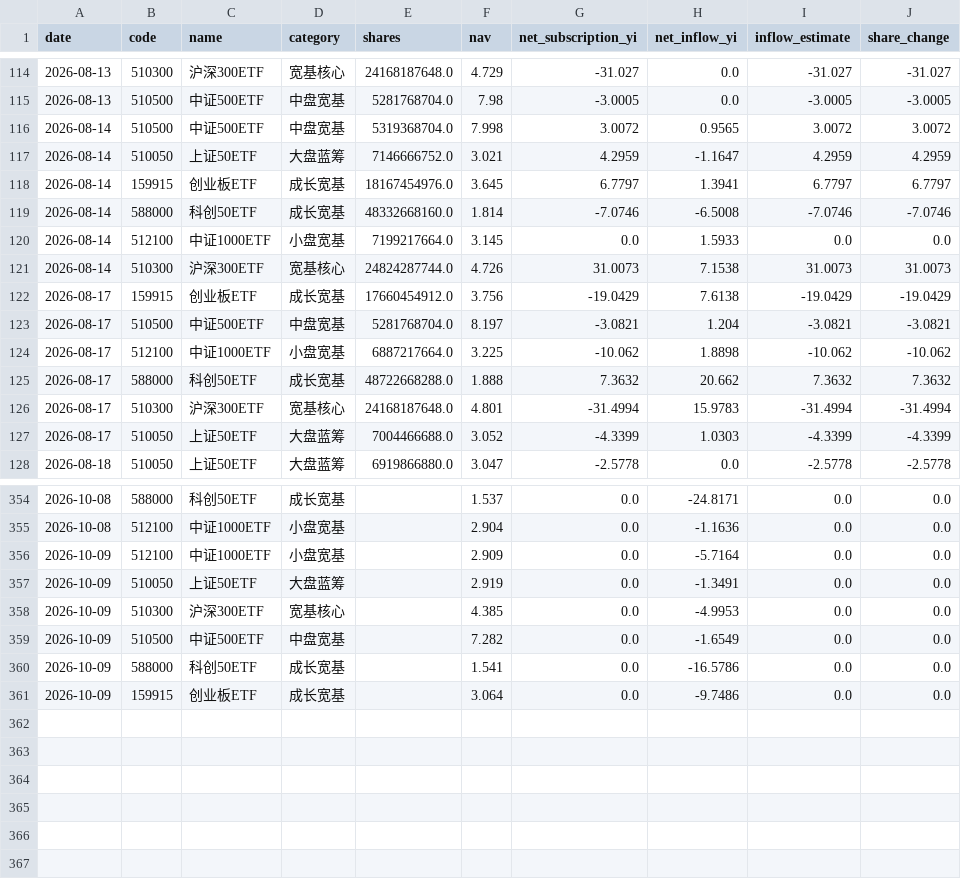
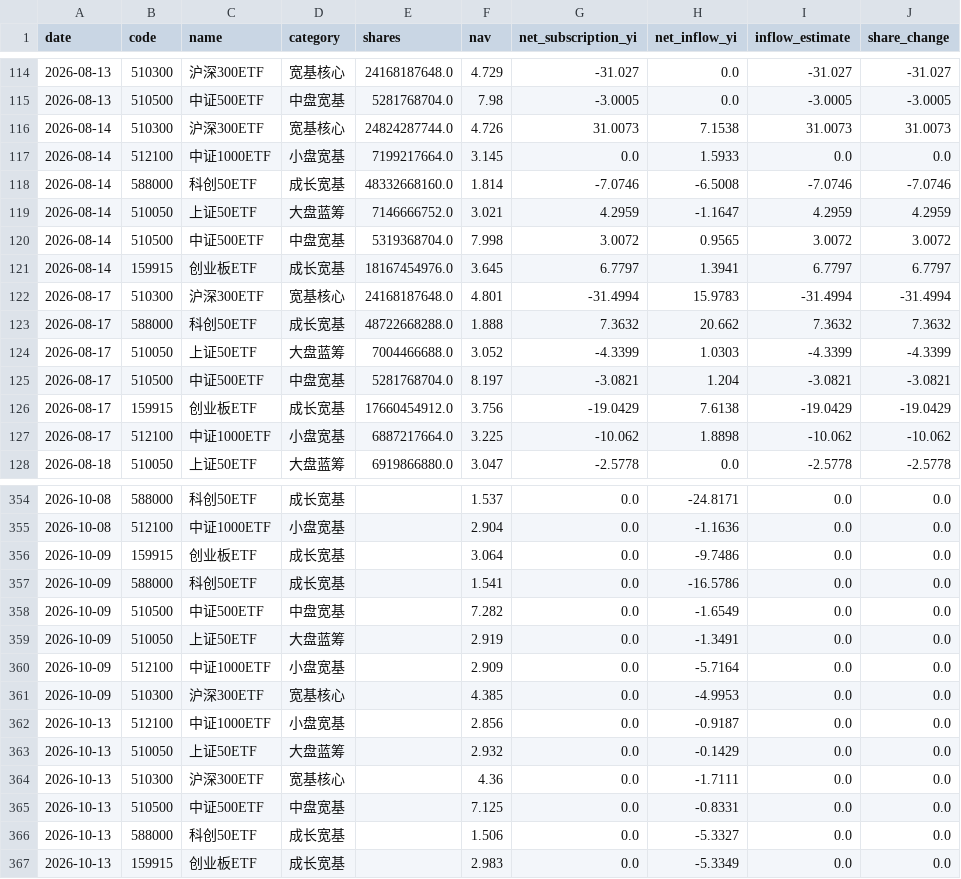
Before and after one commit to moregun/gov-invest-monitor, a CSV file: data/etf_daily_data.csv, drawn as a sheet; only a part is shown, gaps mark what is left out; the diff covers the shown part only.

```diff
--- a/data/etf_daily_data.csv
+++ b/data/etf_daily_data.csv
@@ -115,14 +115,14 @@
 2026-08-13,510500,中证500ETF,中盘宽基,5281768704.0,7.98,-3.0005,0.0,-3.0005,-3.0005
+2026-08-14,510300,沪深300ETF,宽基核心,24824287744.0,4.726,31.0073,7.1538,31.0073,31.0073
+2026-08-14,512100,中证1000ETF,小盘宽基,7199217664.0,3.145,0.0,1.5933,0.0,0.0
+2026-08-14,588000,科创50ETF,成长宽基,48332668160.0,1.814,-7.0746,-6.5008,-7.0746,-7.0746
+2026-08-14,510050,上证50ETF,大盘蓝筹,7146666752.0,3.021,4.2959,-1.1647,4.2959,4.2959
 2026-08-14,510500,中证500ETF,中盘宽基,5319368704.0,7.998,3.0072,0.9565,3.0072,3.0072
-2026-08-14,510050,上证50ETF,大盘蓝筹,7146666752.0,3.021,4.2959,-1.1647,4.2959,4.2959
 2026-08-14,159915,创业板ETF,成长宽基,18167454976.0,3.645,6.7797,1.3941,6.7797,6.7797
-2026-08-14,588000,科创50ETF,成长宽基,48332668160.0,1.814,-7.0746,-6.5008,-7.0746,-7.0746
-2026-08-14,512100,中证1000ETF,小盘宽基,7199217664.0,3.145,0.0,1.5933,0.0,0.0
-2026-08-14,510300,沪深300ETF,宽基核心,24824287744.0,4.726,31.0073,7.1538,31.0073,31.0073
+2026-08-17,510300,沪深300ETF,宽基核心,24168187648.0,4.801,-31.4994,15.9783,-31.4994,-31.4994
+2026-08-17,588000,科创50ETF,成长宽基,48722668288.0,1.888,7.3632,20.662,7.3632,7.3632
+2026-08-17,510050,上证50ETF,大盘蓝筹,7004466688.0,3.052,-4.3399,1.0303,-4.3399,-4.3399
+2026-08-17,510500,中证500ETF,中盘宽基,5281768704.0,8.197,-3.0821,1.204,-3.0821,-3.0821
 2026-08-17,159915,创业板ETF,成长宽基,17660454912.0,3.756,-19.0429,7.6138,-19.0429,-19.0429
-2026-08-17,510500,中证500ETF,中盘宽基,5281768704.0,8.197,-3.0821,1.204,-3.0821,-3.0821
 2026-08-17,512100,中证1000ETF,小盘宽基,6887217664.0,3.225,-10.062,1.8898,-10.062,-10.062
-2026-08-17,588000,科创50ETF,成长宽基,48722668288.0,1.888,7.3632,20.662,7.3632,7.3632
-2026-08-17,510300,沪深300ETF,宽基核心,24168187648.0,4.801,-31.4994,15.9783,-31.4994,-31.4994
-2026-08-17,510050,上证50ETF,大盘蓝筹,7004466688.0,3.052,-4.3399,1.0303,-4.3399,-4.3399
 2026-08-18,510050,上证50ETF,大盘蓝筹,6919866880.0,3.047,-2.5778,0.0,-2.5778,-2.5778
@@ -355,7 +355,13 @@
 2026-10-08,512100,中证1000ETF,小盘宽基,,2.904,0.0,-1.1636,0.0,0.0
+2026-10-09,159915,创业板ETF,成长宽基,,3.064,0.0,-9.7486,0.0,0.0
+2026-10-09,588000,科创50ETF,成长宽基,,1.541,0.0,-16.5786,0.0,0.0
+2026-10-09,510500,中证500ETF,中盘宽基,,7.282,0.0,-1.6549,0.0,0.0
+2026-10-09,510050,上证50ETF,大盘蓝筹,,2.919,0.0,-1.3491,0.0,0.0
 2026-10-09,512100,中证1000ETF,小盘宽基,,2.909,0.0,-5.7164,0.0,0.0
-2026-10-09,510050,上证50ETF,大盘蓝筹,,2.919,0.0,-1.3491,0.0,0.0
 2026-10-09,510300,沪深300ETF,宽基核心,,4.385,0.0,-4.9953,0.0,0.0
-2026-10-09,510500,中证500ETF,中盘宽基,,7.282,0.0,-1.6549,0.0,0.0
-2026-10-09,588000,科创50ETF,成长宽基,,1.541,0.0,-16.5786,0.0,0.0
-2026-10-09,159915,创业板ETF,成长宽基,,3.064,0.0,-9.7486,0.0,0.0
+2026-10-13,512100,中证1000ETF,小盘宽基,,2.856,0.0,-0.9187,0.0,0.0
+2026-10-13,510050,上证50ETF,大盘蓝筹,,2.932,0.0,-0.1429,0.0,0.0
+2026-10-13,510300,沪深300ETF,宽基核心,,4.36,0.0,-1.7111,0.0,0.0
+2026-10-13,510500,中证500ETF,中盘宽基,,7.125,0.0,-0.8331,0.0,0.0
+2026-10-13,588000,科创50ETF,成长宽基,,1.506,0.0,-5.3327,0.0,0.0
+2026-10-13,159915,创业板ETF,成长宽基,,2.983,0.0,-5.3349,0.0,0.0
```
Also changed, not shown: 111 moved rows elsewhere in this file, 2 other files.
